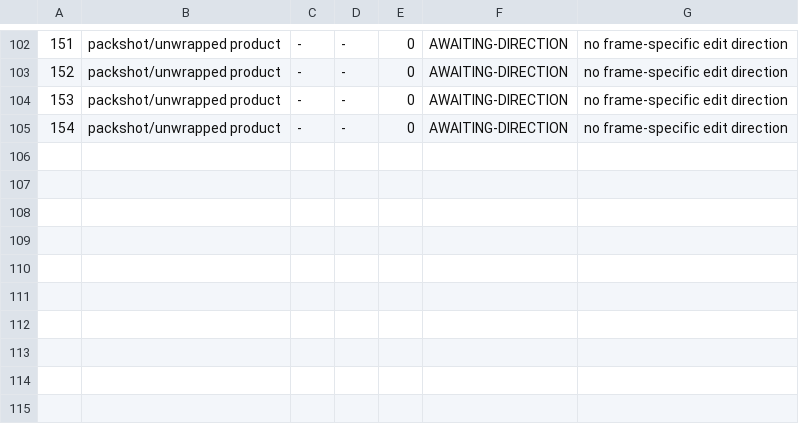
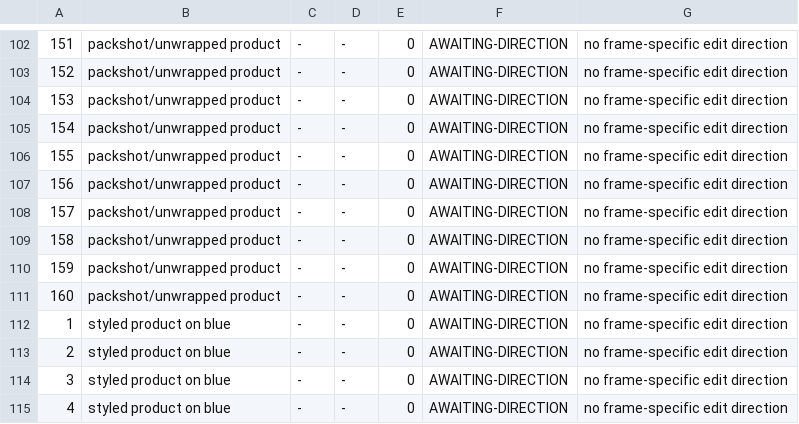
Before and after one commit to Handtomouse/maplemoon-hero-mockups, a TSV file: _wip/evidence/SHOOT-STATUS.tsv, drawn as a sheet; only a part is shown, gaps mark what is left out; the diff names each change by its address in the sheet, - before the commit and + after, or states it on an @@ line.

Commit message:
status(155-4): log 10 awaiting shoot frames

```diff
--- a/_wip/evidence/SHOOT-STATUS.tsv
+++ b/_wip/evidence/SHOOT-STATUS.tsv
+row 106: 155 | packshot/unwrapped product | - | - | 0 | AWAITING-DIRECTION | no frame-specific edit direction
+row 107: 156 | packshot/unwrapped product | - | - | 0 | AWAITING-DIRECTION | no frame-specific edit direction
+row 108: 157 | packshot/unwrapped product | - | - | 0 | AWAITING-DIRECTION | no frame-specific edit direction
+row 109: 158 | packshot/unwrapped product | - | - | 0 | AWAITING-DIRECTION | no frame-specific edit direction
+row 110: 159 | packshot/unwrapped product | - | - | 0 | AWAITING-DIRECTION | no frame-specific edit direction
+row 111: 160 | packshot/unwrapped product | - | - | 0 | AWAITING-DIRECTION | no frame-specific edit direction
+row 112: 1 | styled product on blue | - | - | 0 | AWAITING-DIRECTION | no frame-specific edit direction
+row 113: 2 | styled product on blue | - | - | 0 | AWAITING-DIRECTION | no frame-specific edit direction
+row 114: 3 | styled product on blue | - | - | 0 | AWAITING-DIRECTION | no frame-specific edit direction
+row 115: 4 | styled product on blue | - | - | 0 | AWAITING-DIRECTION | no frame-specific edit direction
```
